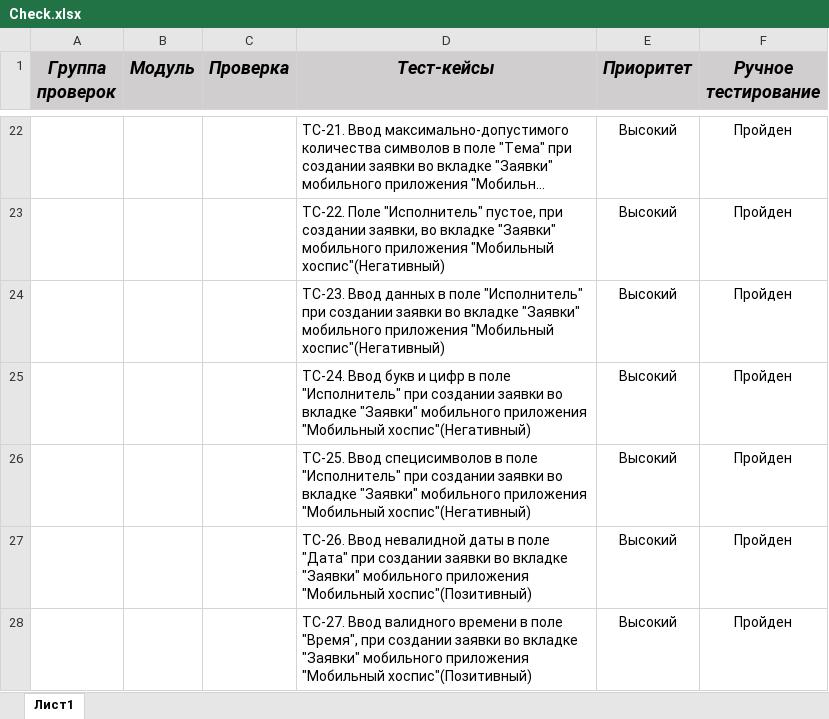
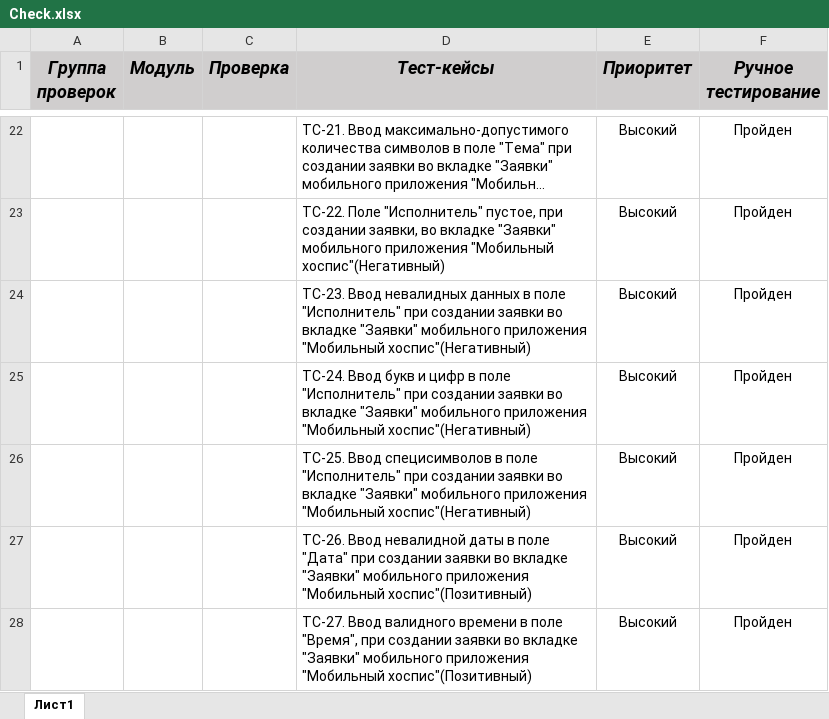
Before and after one commit to maxnovnn/Diplom-QA, an Excel workbook: Check.xlsx, sheet Лист1, drawn as a sheet; only a part is shown, gaps mark what is left out; long unchanged cells end in …; values as stored, in another font and other column widths than the file's, no borders; the diff names each change by its address in the sheet, - before the commit and + after, or states it on an @@ line.

```diff
--- a/Check.xlsx (sheet Лист1)
+++ b/Check.xlsx (sheet Лист1)
-D24 (Тест-кейсы): ТС-23. Ввод данных в…
+D24 (Тест-кейсы): ТС-23. Ввод невалидных данных в…
```
Also changed, not shown: 1 other file.
